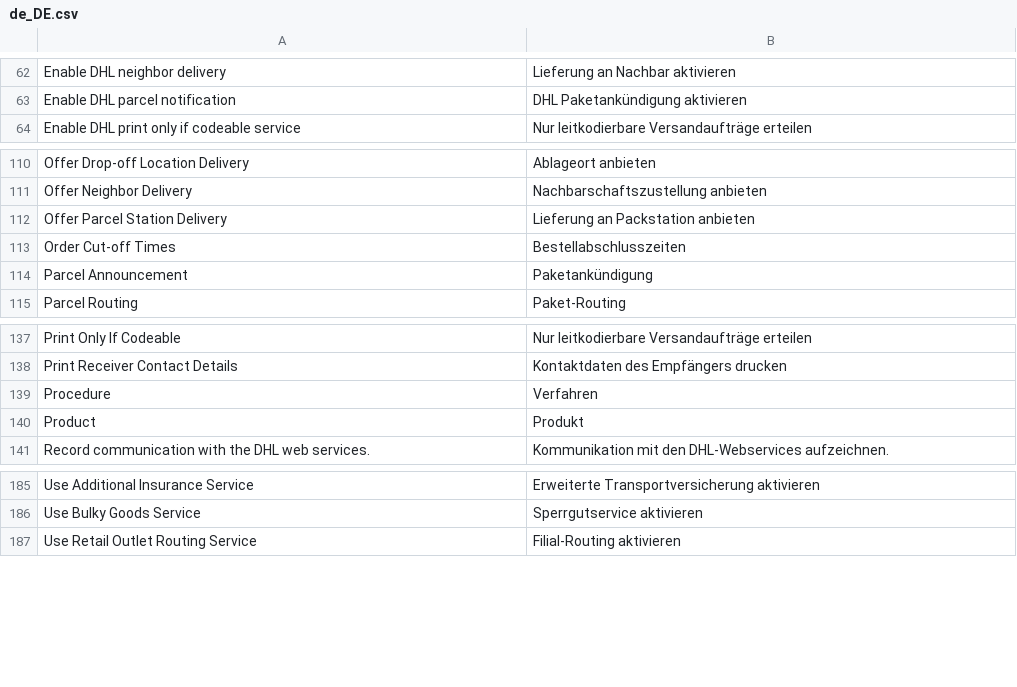
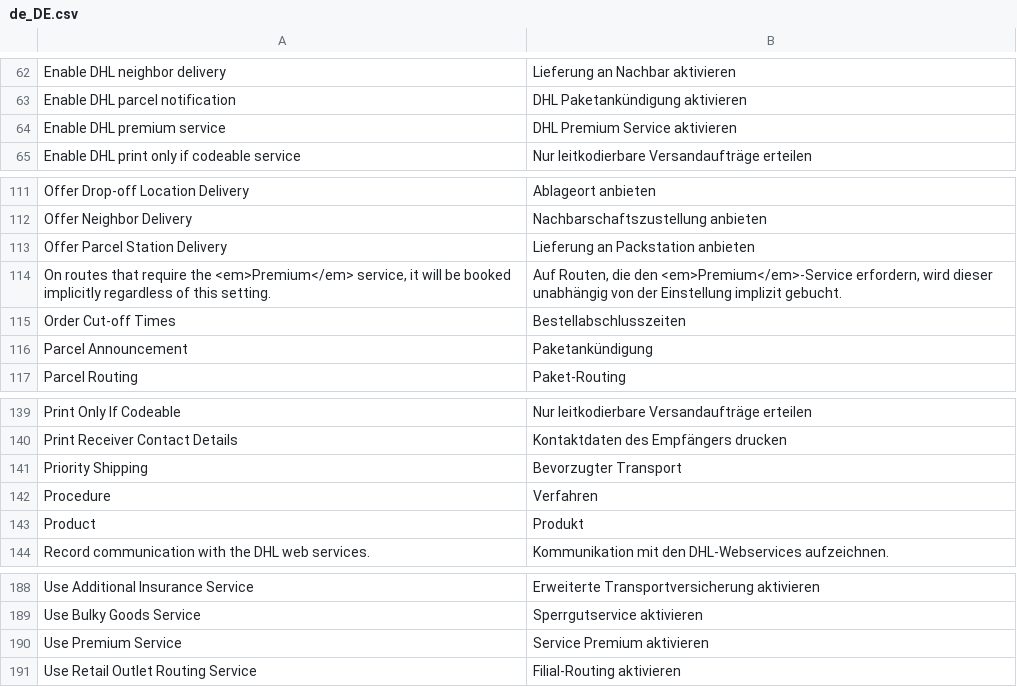
Before and after one commit to netresearch/dhl-module-carrier-paket, a CSV file: i18n/de_DE.csv, drawn as a sheet; only a part is shown, gaps mark what is left out; the diff names each change by its address in the sheet, - before the commit and + after, or states it on an @@ line.

Commit message:
DHLGW-1136: add Premium service

```diff
--- a/i18n/de_DE.csv
+++ b/i18n/de_DE.csv
+row 64: Enable DHL premium service | DHL Premium Service aktivieren
+row 114: On routes that require the <em>Premium</em> service, it will be booked implicitly regardless of this setting. | Auf Routen, die den <em>Premium</em>-Service erfordern, wird dieser unabhängig von der Einstellung implizit gebucht.
+row 141: Priority Shipping | Bevorzugter Transport
+row 190: Use Premium Service | Service Premium aktivieren
```
Also changed, not shown: i18n/en_US.csv, 8 other files.
